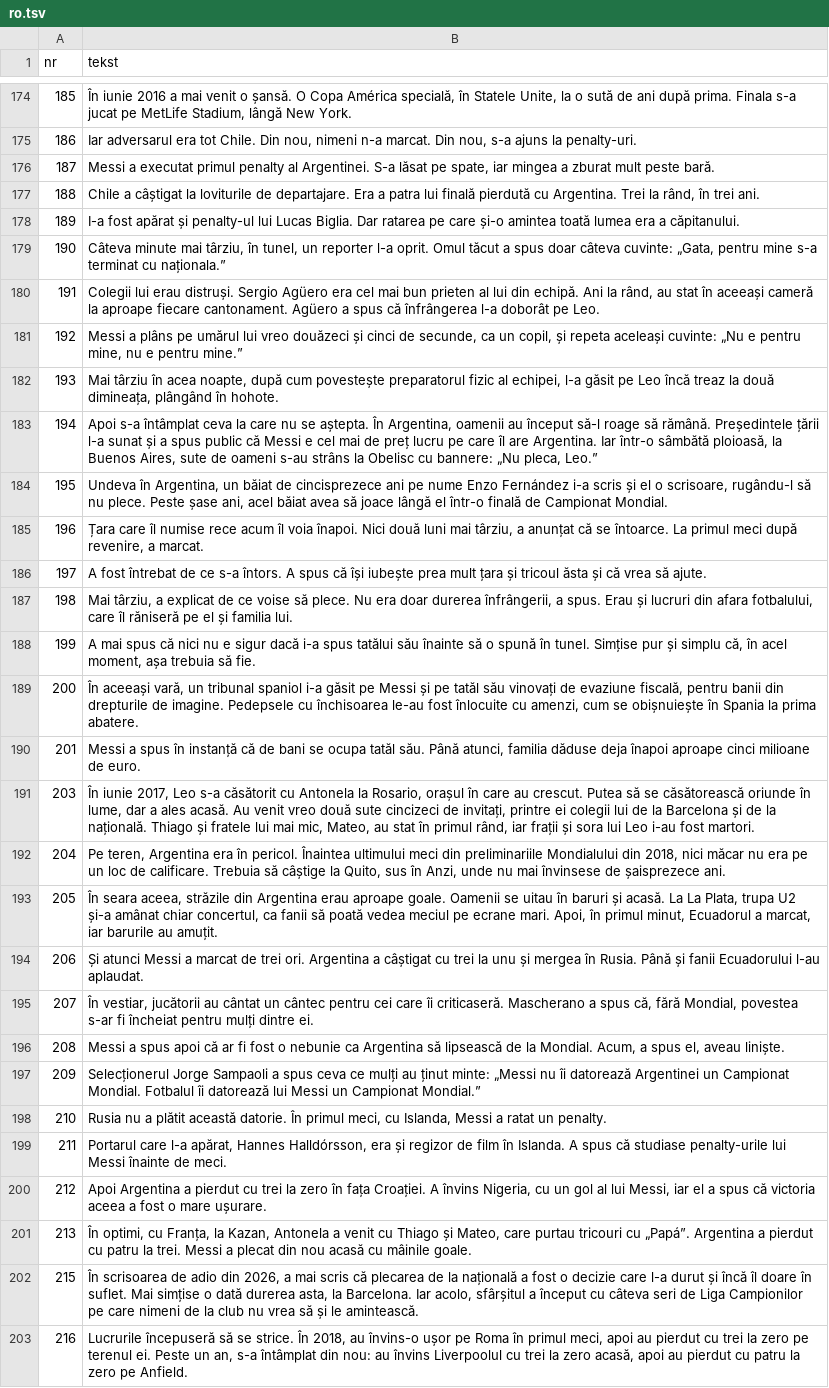
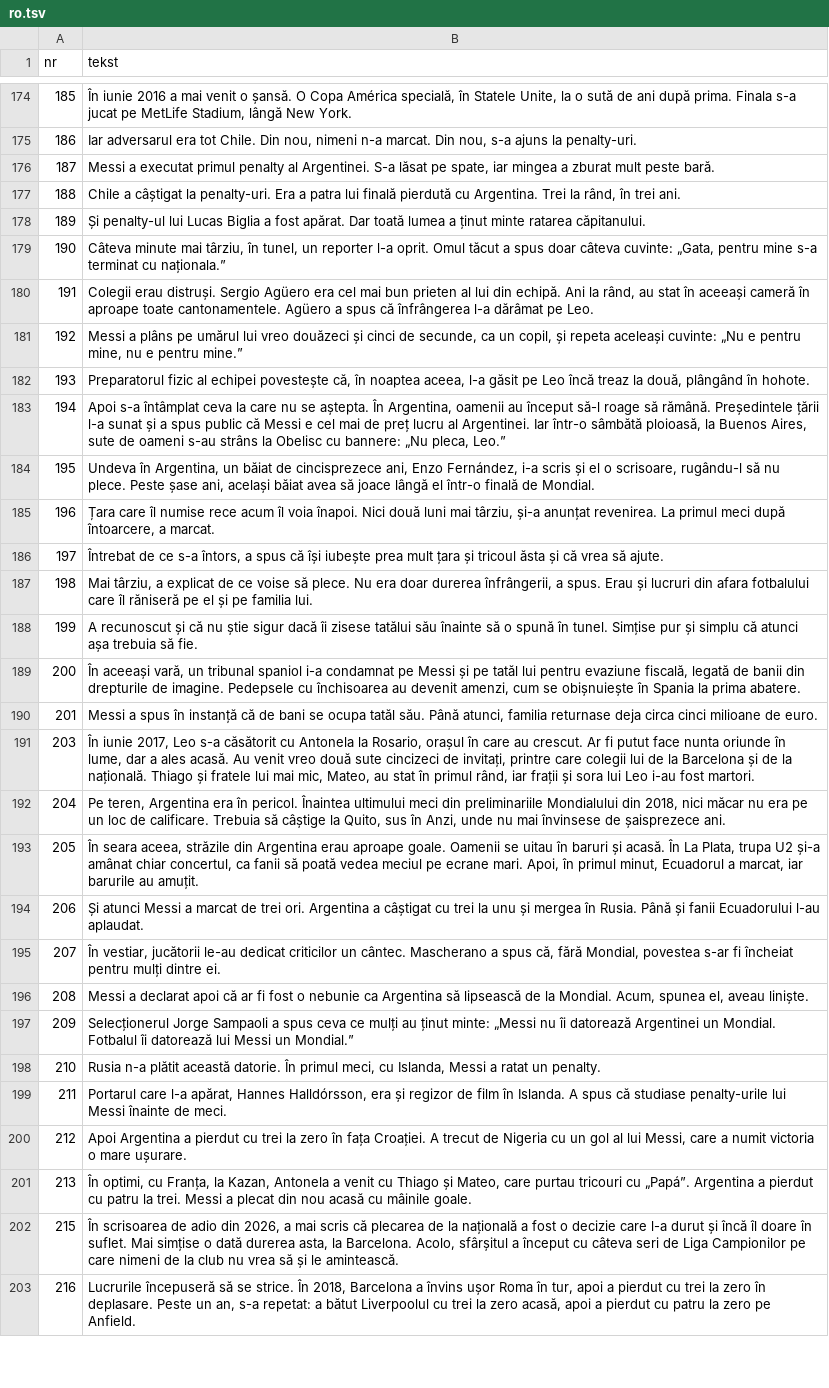
Before and after one commit to fn2h6j82h2-sys/Kjjjj, a TSV file: tlumaczenia/ro.tsv, drawn as a sheet; only a part is shown, gaps mark what is left out; the diff covers the shown part only; the diff names each change by its address in the sheet, - before the commit and + after, or states it on an @@ line.

```diff
--- a/tlumaczenia/ro.tsv
+++ b/tlumaczenia/ro.tsv
-B177 (tekst): …câștigat la loviturile de departajare. Era a…
+B177 (tekst): …câștigat la penalty-uri. Era a…
-B178 (tekst): I-a fost apărat și penalty-ul lui Lucas Biglia. Dar ratarea pe care și-o amintea toată lumea era a căpitanului.
+B178 (tekst): Și penalty-ul lui Lucas Biglia a fost apărat. Dar toată lumea a ținut minte ratarea căpitanului.
-B180 (tekst): Colegii lui erau distruși. Sergio Agüero era cel mai bun prieten al lui din echipă. Ani la rând, au stat în aceeași cameră la aproape fiecare cantonament. Agüero a spus că înfrângerea l-a doborât pe Leo.
+B180 (tekst): Colegii erau distruși. Sergio Agüero era cel mai bun prieten al lui din echipă. Ani la rând, au stat în aceeași cameră în aproape toate cantonamentele. Agüero a spus că înfrângerea l-a dărâmat pe Leo.
-B182 (tekst): Mai târziu în acea noapte, după cum povestește preparatorul fizic al echipei, l-a găsit pe Leo încă treaz la două dimineața, plângând în…
+B182 (tekst): Preparatorul fizic al echipei povestește că, în noaptea aceea, l-a găsit pe Leo încă treaz la două, plângând în…
-B183 (tekst): …preț lucru pe care îl are Argentina. Iar într-o…
+B183 (tekst): …preț lucru al Argentinei. Iar într-o…
-B184 (tekst): …de cincisprezece ani pe nume Enzo Fernández i-a scris și el o scrisoare, rugându-l să nu plece. Peste șase ani, acel băiat avea să joace lângă el într-o finală de Campionat Mondial.
+B184 (tekst): …de cincisprezece ani, Enzo Fernández, i-a scris și el o scrisoare, rugându-l să nu plece. Peste șase ani, același băiat avea să joace lângă el într-o finală de Mondial.
-B185 (tekst): …mai târziu, a anunțat că se întoarce. La primul meci după revenire, a marcat.
+B185 (tekst): …mai târziu, și-a anunțat revenirea. La primul meci după întoarcere, a marcat.
-B186 (tekst): A fost întrebat de ce s-a întors. A spus că…
+B186 (tekst): Întrebat de ce s-a întors, a spus că…
-B187 (tekst): …din afara fotbalului, care îl răniseră pe el și familia lui.
+B187 (tekst): …din afara fotbalului care îl răniseră pe el și pe familia lui.
-B188 (tekst): A mai spus că nici nu e sigur dacă i-a spus tatălui său înainte să o spună în tunel. Simțise pur și simplu că, în acel moment, așa trebuia…
+B188 (tekst): A recunoscut și că nu știe sigur dacă îi zisese tatălui său înainte să o spună în tunel. Simțise pur și simplu că atunci așa trebuia…
-B189 (tekst): …spaniol i-a găsit pe Messi și pe tatăl său vinovați de evaziune fiscală, pentru banii din drepturile de imagine. Pedepsele cu închisoarea le-au fost înlocuite cu amenzi, cum…
+B189 (tekst): …spaniol i-a condamnat pe Messi și pe tatăl lui pentru evaziune fiscală, legată de banii din drepturile de imagine. Pedepsele cu închisoarea au devenit amenzi, cum…
-B190 (tekst): …atunci, familia dăduse deja înapoi aproape cinci milioane…
+B190 (tekst): …atunci, familia returnase deja circa cinci milioane…
-B191 (tekst): …au crescut. Putea să se căsătorească oriunde în lume, dar a ales acasă. Au venit vreo două sute cincizeci de invitați, printre ei colegii lui…
+B191 (tekst): …au crescut. Ar fi putut face nunta oriunde în lume, dar a ales acasă. Au venit vreo două sute cincizeci de invitați, printre care colegii lui…
-B193 (tekst): …și acasă. La La Plata,…
+B193 (tekst): …și acasă. În La Plata,…
-B195 (tekst): …vestiar, jucătorii au cântat un cântec pentru cei care îi criticaseră. Mascherano a…
+B195 (tekst): …vestiar, jucătorii le-au dedicat criticilor un cântec. Mascherano a…
-B196 (tekst): Messi a spus apoi că ar fi fost o nebunie ca Argentina să lipsească de la Mondial. Acum, a spus el, aveau…
+B196 (tekst): Messi a declarat apoi că ar fi fost o nebunie ca Argentina să lipsească de la Mondial. Acum, spunea el, aveau…
-B197 (tekst): …Argentinei un Campionat Mondial. Fotbalul îi datorează lui Messi un Campionat Mondial.”
+B197 (tekst): …Argentinei un Mondial. Fotbalul îi datorează lui Messi un Mondial.”
-B198 (tekst): Rusia nu a plătit această…
+B198 (tekst): Rusia n-a plătit această…
-B200 (tekst): …Croației. A învins Nigeria, cu un gol al lui Messi, iar el a spus că victoria aceea a fost o mare…
+B200 (tekst): …Croației. A trecut de Nigeria cu un gol al lui Messi, care a numit victoria o mare…
-B202 (tekst): …la Barcelona. Iar acolo, sfârșitul a…
+B202 (tekst): …la Barcelona. Acolo, sfârșitul a…
-B203 (tekst): …În 2018, au învins-o ușor pe Roma în primul meci, apoi au pierdut cu trei la zero pe terenul ei. Peste un an, s-a întâmplat din nou: au învins Liverpoolul cu trei la zero acasă, apoi au pierdut cu…
+B203 (tekst): …În 2018, Barcelona a învins ușor Roma în tur, apoi a pierdut cu trei la zero în deplasare. Peste un an, s-a repetat: a bătut Liverpoolul cu trei la zero acasă, apoi a pierdut cu…
```
Also changed, not shown: 68 edited cells elsewhere in this file, 2 other files.
